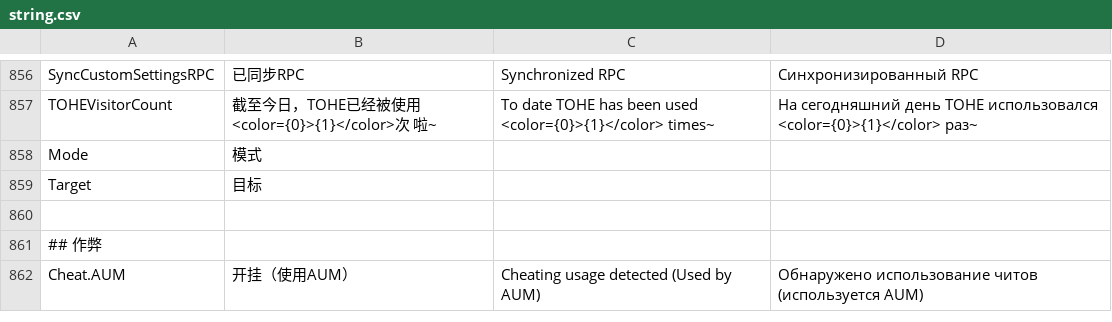
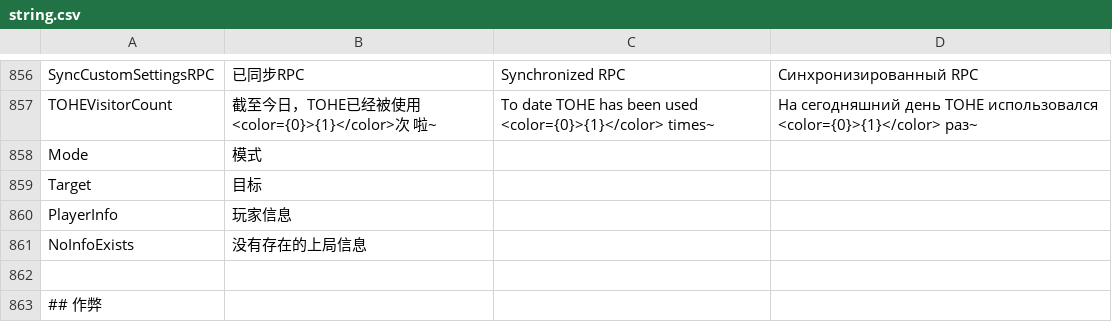
Before and after one commit to tukasa0001/TownOfHost, a CSV file: Resources/string.csv, drawn as a sheet; only a part is shown, gaps mark what is left out; the shorter side is filled out with more unchanged rows; the diff names each change by its address in the sheet, - before the commit and + after, or states it on an @@ line.

Commit message:
Add String

```diff
--- a/Resources/string.csv
+++ b/Resources/string.csv
+row 860: PlayerInfo | 玩家信息
+row 861: NoInfoExists | 没有存在的上局信息
```
Also changed, not shown: 1 other file.
